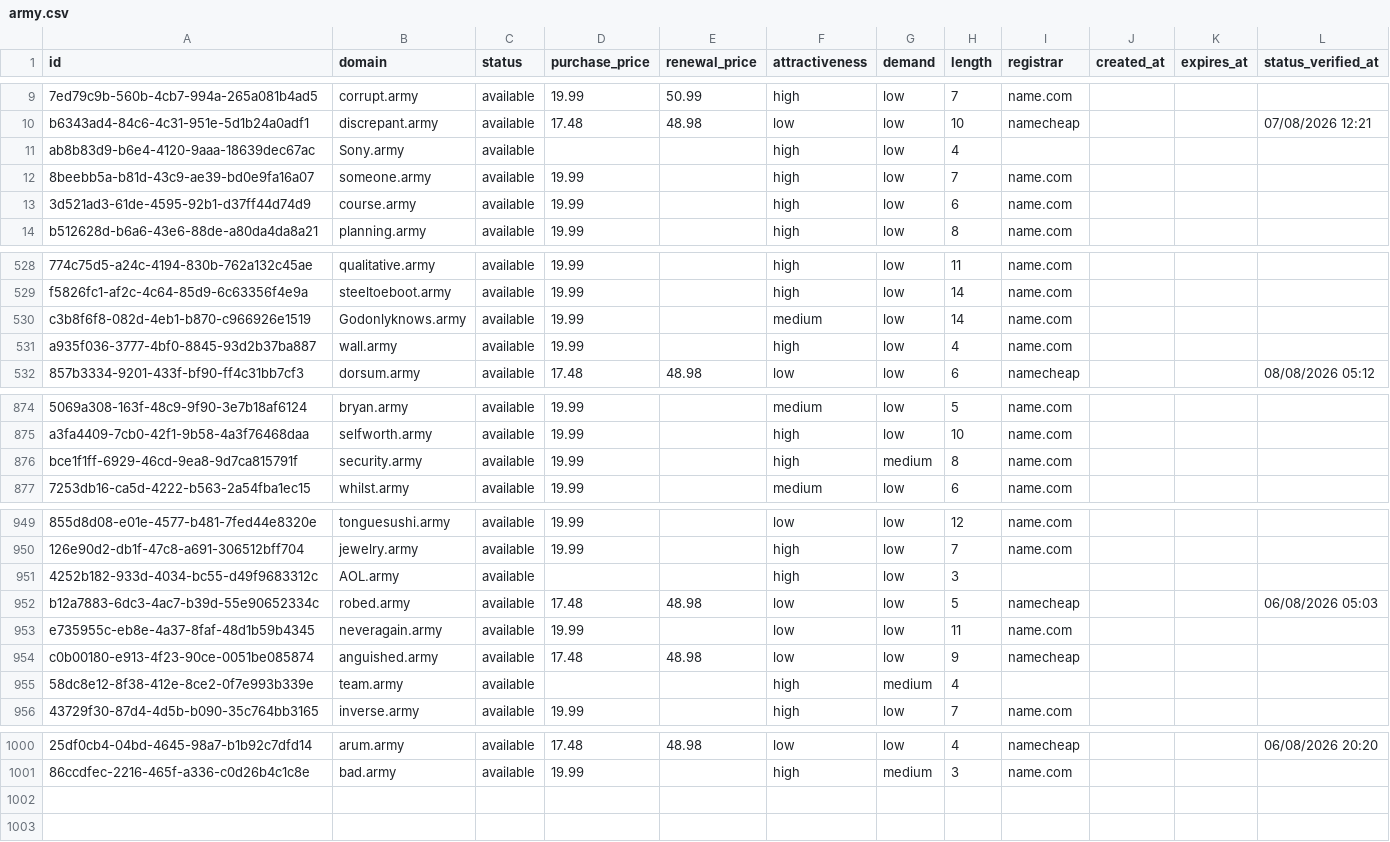
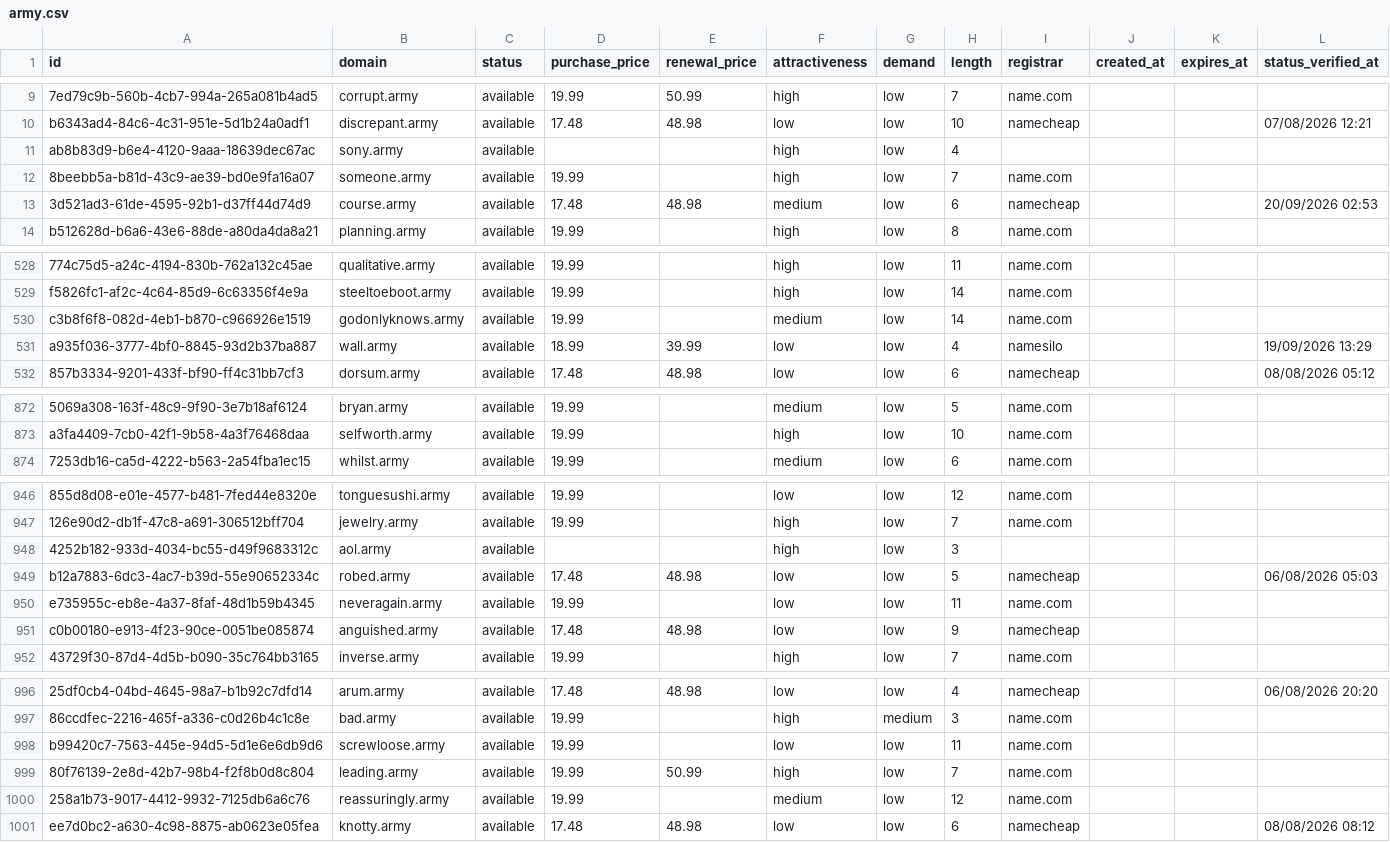
Before and after one commit to UniqueDomains/army-oneword-domains, a CSV file: army.csv, drawn as a sheet; only a part is shown, gaps mark what is left out; removed rows and columns are numbered as before the commit, all else as after; the diff covers the shown part only; the diff names each change by its address in the sheet, - before the commit and + after, or states it on an @@ line.

Commit message:
Domains update

```diff
--- a/army.csv
+++ b/army.csv
-B11 (domain): Sony.army
+B11 (domain): sony.army
-D13 (purchase_price): 19.99
+D13 (purchase_price): 17.48
-E13 (renewal_price): (empty)
+E13 (renewal_price): 48.98
-F13 (attractiveness): high
+F13 (attractiveness): medium
-I13 (registrar): name.com
+I13 (registrar): namecheap
-L13 (status_verified_at): (empty)
+L13 (status_verified_at): 20/09/2026 02:53
-B530 (domain): Godonlyknows.army
+B530 (domain): godonlyknows.army
-D531 (purchase_price): 19.99
+D531 (purchase_price): 18.99
-E531 (renewal_price): (empty)
+E531 (renewal_price): 39.99
-F531 (attractiveness): high
+F531 (attractiveness): low
-I531 (registrar): name.com
+I531 (registrar): namesilo
-L531 (status_verified_at): (empty)
+L531 (status_verified_at): 19/09/2026 13:29
-row 876: bce1f1ff-6929-46cd-9ea8-9d7ca815791f | security.army | available | 19.99 |  | high | medium | 8 | name.com
-B948 (domain): AOL.army
+B948 (domain): aol.army
-row 955: 58dc8e12-8f38-412e-8ce2-0f7e993b339e | team.army | available |  |  | high | medium | 4
+row 998: b99420c7-7563-445e-94d5-5d1e6e6db9d6 | screwloose.army | available | 19.99 |  | low | low | 11 | name.com
+row 999: 80f76139-2e8d-42b7-98b4-f2f8b0d8c804 | leading.army | available | 19.99 | 50.99 | high | low | 7 | name.com
+row 1000: 258a1b73-9017-4412-9932-7125db6a6c76 | reassuringly.army | available | 19.99 |  | medium | low | 12 | name.com
+row 1001: ee7d0bc2-a630-4c98-8875-ab0623e05fea | knotty.army | available | 17.48 | 48.98 | low | low | 6 | namecheap |  |  | 08/08/2026 08:12
```
Also changed, not shown: 2 removed rows and 69 edited cells elsewhere in this file, 4 other files.
